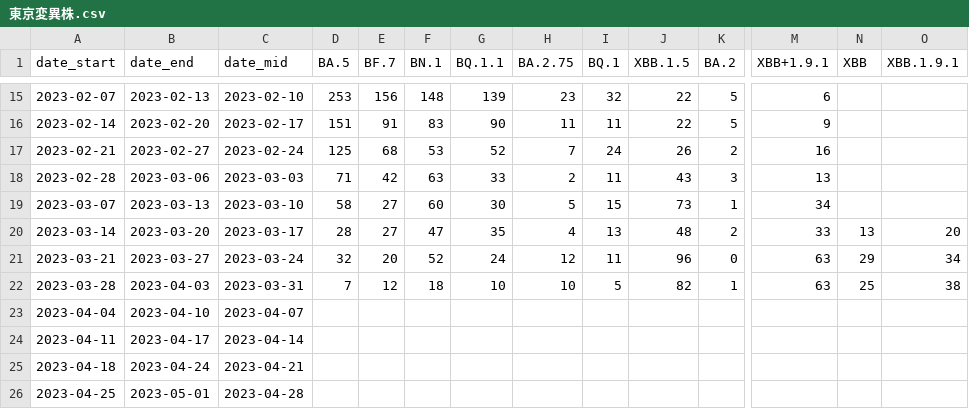
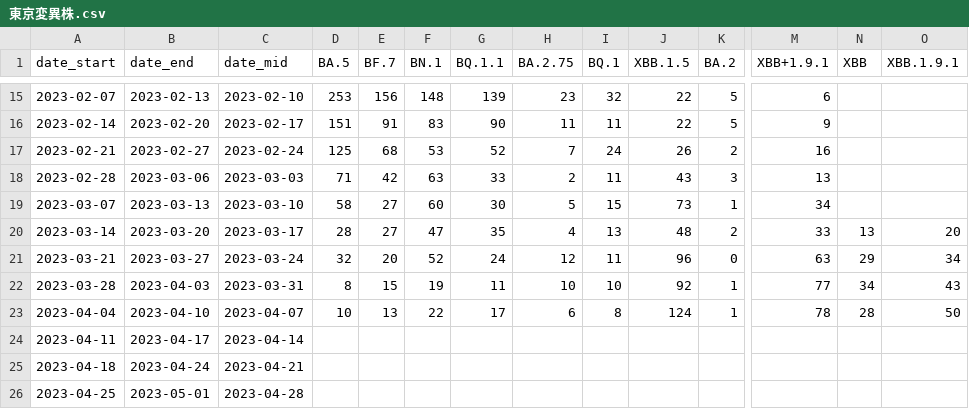
Before and after one commit to muimuiz/Covid19Analytics, a CSV file: 東京変異株.csv, drawn as a sheet; only a part is shown, gaps mark what is left out; the diff names each change by its address in the sheet, - before the commit and + after, or states it on an @@ line.

```diff
--- a/東京変異株.csv
+++ b/東京変異株.csv
-D22 (BA.5): 7
+D22 (BA.5): 8
-E22 (BF.7): 12
+E22 (BF.7): 15
-F22 (BN.1): 18
+F22 (BN.1): 19
-G22 (BQ.1.1): 10
+G22 (BQ.1.1): 11
-I22 (BQ.1): 5
+I22 (BQ.1): 10
-J22 (XBB.1.5): 82
+J22 (XBB.1.5): 92
-M22 (XBB+1.9.1): 63
+M22 (XBB+1.9.1): 77
-N22 (XBB): 25
+N22 (XBB): 34
-O22 (XBB.1.9.1): 38
+O22 (XBB.1.9.1): 43
-D23 (BA.5): (empty)
+D23 (BA.5): 10
-E23 (BF.7): (empty)
+E23 (BF.7): 13
-F23 (BN.1): (empty)
+F23 (BN.1): 22
-G23 (BQ.1.1): (empty)
+G23 (BQ.1.1): 17
-H23 (BA.2.75): (empty)
+H23 (BA.2.75): 6
-I23 (BQ.1): (empty)
+I23 (BQ.1): 8
-J23 (XBB.1.5): (empty)
+J23 (XBB.1.5): 124
-K23 (BA.2): (empty)
+K23 (BA.2): 1
-M23 (XBB+1.9.1): (empty)
+M23 (XBB+1.9.1): 78
-N23 (XBB): (empty)
+N23 (XBB): 28
-O23 (XBB.1.9.1): (empty)
+O23 (XBB.1.9.1): 50
```
Also changed, not shown: 2 other files.
